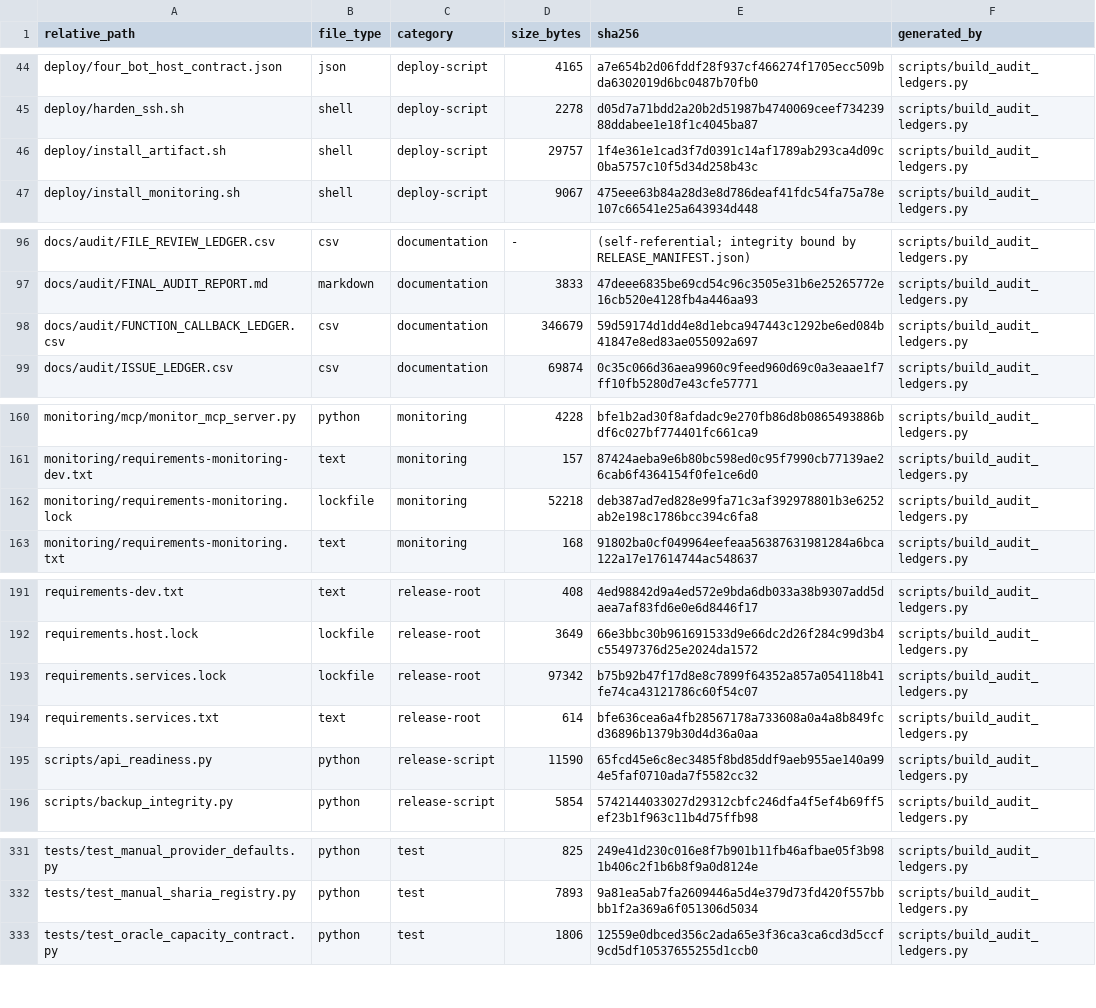
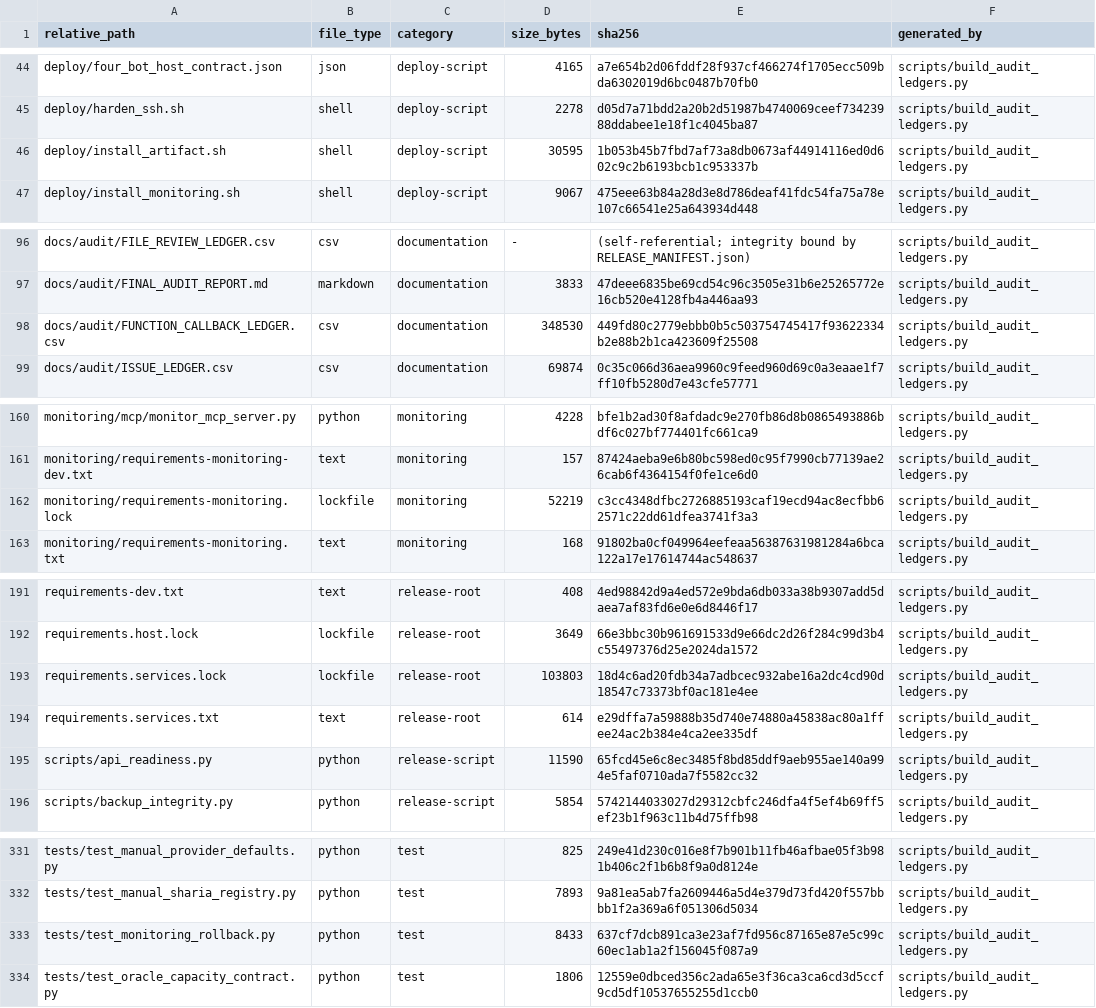
Before and after one commit to asad13-Binana/Binana-Binance-Spot-Trading-Sharia-Compliance-BOT-LIVE, a CSV file: docs/audit/FILE_REVIEW_LEDGER.csv, drawn as a sheet; only a part is shown, gaps mark what is left out; the diff covers the shown part only.

```diff
--- a/docs/audit/FILE_REVIEW_LEDGER.csv
+++ b/docs/audit/FILE_REVIEW_LEDGER.csv
@@ -45,3 +45,3 @@ deploy/four_bot_host_contract.json,json,deploy-script,4165,a7e654b2d06fddf28f937
 deploy/harden_ssh.sh,shell,deploy-script,2278,d05d7a71bdd2a20b2d51987b4740069ceef73423988ddabee1e18f1c4045ba87,scripts/build_audit_ledgers.py
-deploy/install_artifact.sh,shell,deploy-script,29757,1f4e361e1cad3f7d0391c14af1789ab293ca4d09c0ba5757c10f5d34d258b43c,scripts/build_audit_ledgers.py
+deploy/install_artifact.sh,shell,deploy-script,30595,1b053b45b7fbd7af73a8db0673af44914116ed0d602c9c2b6193bcb1c953337b,scripts/build_audit_ledgers.py
 deploy/install_monitoring.sh,shell,deploy-script,9067,475eee63b84a28d3e8d786deaf41fdc54fa75a78e107c66541e25a643934d448,scripts/build_audit_ledgers.py
@@ -97,3 +97,3 @@ docs/audit/FILE_REVIEW_LEDGER.csv,csv,documentation,-,(self-referential; integri
 docs/audit/FINAL_AUDIT_REPORT.md,markdown,documentation,3833,47deee6835be69cd54c96c3505e31b6e25265772e16cb520e4128fb4a446aa93,scripts/build_audit_ledgers.py
-docs/audit/FUNCTION_CALLBACK_LEDGER.csv,csv,documentation,346679,59d59174d1dd4e8d1ebca947443c1292be6ed084b41847e8ed83ae055092a697,scripts/build_audit_ledgers.py
+docs/audit/FUNCTION_CALLBACK_LEDGER.csv,csv,documentation,348530,449fd80c2779ebbb0b5c503754745417f93622334b2e88b2b1ca423609f25508,scripts/build_audit_ledgers.py
 docs/audit/ISSUE_LEDGER.csv,csv,documentation,69874,0c35c066d36aea9960c9feed960d69c0a3eaae1f7ff10fb5280d7e43cfe57771,scripts/build_audit_ledgers.py
@@ -161,3 +161,3 @@ monitoring/mcp/monitor_mcp_server.py,python,monitoring,4228,bfe1b2ad30f8afdadc9e
 monitoring/requirements-monitoring-dev.txt,text,monitoring,157,87424aeba9e6b80bc598ed0c95f7990cb77139ae26cab6f4364154f0fe1ce6d0,scripts/build_audit_ledgers.py
-monitoring/requirements-monitoring.lock,lockfile,monitoring,52218,deb387ad7ed828e99fa71c3af392978801b3e6252ab2e198c1786bcc394c6fa8,scripts/build_audit_ledgers.py
+monitoring/requirements-monitoring.lock,lockfile,monitoring,52219,c3cc4348dfbc2726885193caf19ecd94ac8ecfbb62571c22dd61dfea3741f3a3,scripts/build_audit_ledgers.py
 monitoring/requirements-monitoring.txt,text,monitoring,168,91802ba0cf049964eefeaa56387631981284a6bca122a17e17614744ac548637,scripts/build_audit_ledgers.py
@@ -192,4 +192,4 @@ requirements-dev.txt,text,release-root,408,4ed98842d9a4ed572e9bda6db033a38b9307a
 requirements.host.lock,lockfile,release-root,3649,66e3bbc30b961691533d9e66dc2d26f284c99d3b4c55497376d25e2024da1572,scripts/build_audit_ledgers.py
-requirements.services.lock,lockfile,release-root,97342,b75b92b47f17d8e8c7899f64352a857a054118b41fe74ca43121786c60f54c07,scripts/build_audit_ledgers.py
-requirements.services.txt,text,release-root,614,bfe636cea6a4fb28567178a733608a0a4a8b849fcd36896b1379b30d4d36a0aa,scripts/build_audit_ledgers.py
+requirements.services.lock,lockfile,release-root,103803,18d4c6ad20fdb34a7adbcec932abe16a2dc4cd90d18547c73373bf0ac181e4ee,scripts/build_audit_ledgers.py
+requirements.services.txt,text,release-root,614,e29dffa7a59888b35d740e74880a45838ac80a1ffee24ac2b384e4ca2ee335df,scripts/build_audit_ledgers.py
 scripts/api_readiness.py,python,release-script,11590,65fcd45e6c8ec3485f8bd85ddf9aeb955ae140a994e5faf0710ada7f5582cc32,scripts/build_audit_ledgers.py
@@ -332,2 +332,3 @@ tests/test_manual_provider_defaults.py,python,test,825,249e41d230c016e8f7b901b11
 tests/test_manual_sharia_registry.py,python,test,7893,9a81ea5ab7fa2609446a5d4e379d73fd420f557bbbb1f2a369a6f051306d5034,scripts/build_audit_ledgers.py
+tests/test_monitoring_rollback.py,python,test,8433,637cf7dcb891ca3e23af7fd956c87165e87e5c99c60ec1ab1a2f156045f087a9,scripts/build_audit_ledgers.py
 tests/test_oracle_capacity_contract.py,python,test,1806,12559e0dbced356c2ada65e3f36ca3ca6cd3d5ccf9cd5df10537655255d1ccb0,scripts/build_audit_ledgers.py
```
Also changed, not shown: 2 edited cells elsewhere in this file, docs/audit/FUNCTION_CALLBACK_LEDGER.csv, 8 other files.
